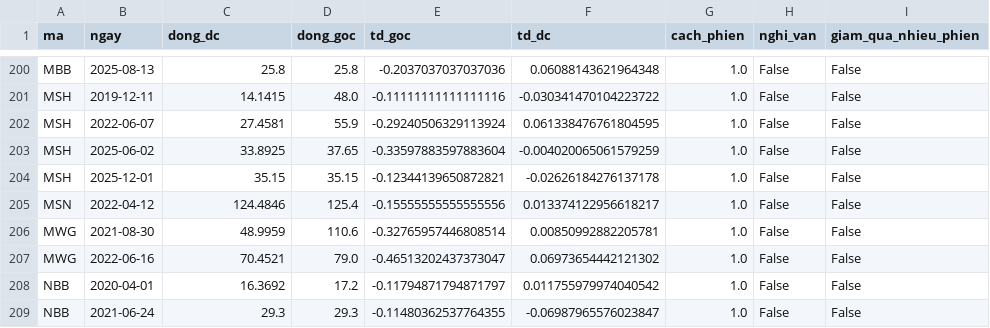
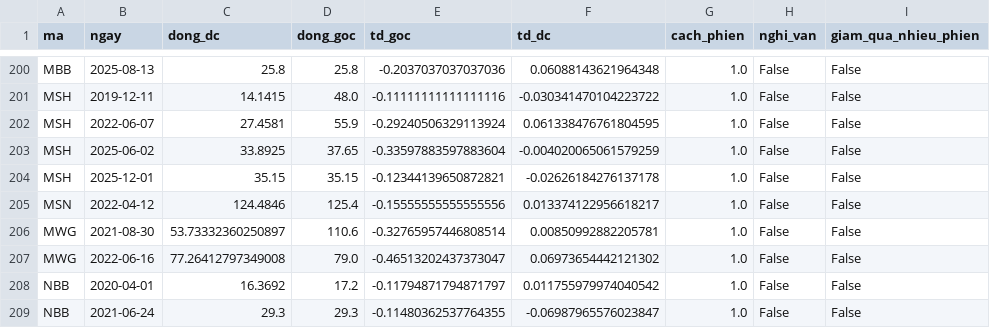
Before and after one commit to nhicty1101-sketch/toi-uu-danh-muc-gom-cum, a CSV file: data/processed/kiem_tra_dieu_chinh.csv, drawn as a sheet; only a part is shown, gaps mark what is left out.

```diff
--- a/data/processed/kiem_tra_dieu_chinh.csv
+++ b/data/processed/kiem_tra_dieu_chinh.csv
@@ -205,4 +205,4 @@ MSH,2025-12-01,35.15,35.15,-0.12344139650872821,-0.02626184276137178,1.0,False,F
 MSN,2022-04-12,124.4846,125.4,-0.15555555555555556,0.013374122956618217,1.0,False,False
-MWG,2021-08-30,48.9959,110.6,-0.32765957446808514,0.00850992882205781,1.0,False,False
-MWG,2022-06-16,70.4521,79.0,-0.46513202437373047,0.06973654442121302,1.0,False,False
+MWG,2021-08-30,53.73332360250897,110.6,-0.32765957446808514,0.00850992882205781,1.0,False,False
+MWG,2022-06-16,77.26412797349008,79.0,-0.46513202437373047,0.06973654442121302,1.0,False,False
 NBB,2020-04-01,16.3692,17.2,-0.11794871794871797,0.011755979974040542,1.0,False,False
```
Also changed, not shown: data/processed/lich_dieu_chinh_cafef.csv, data/raw/dieu_chinh_bo_sung.csv, 27 other files.
